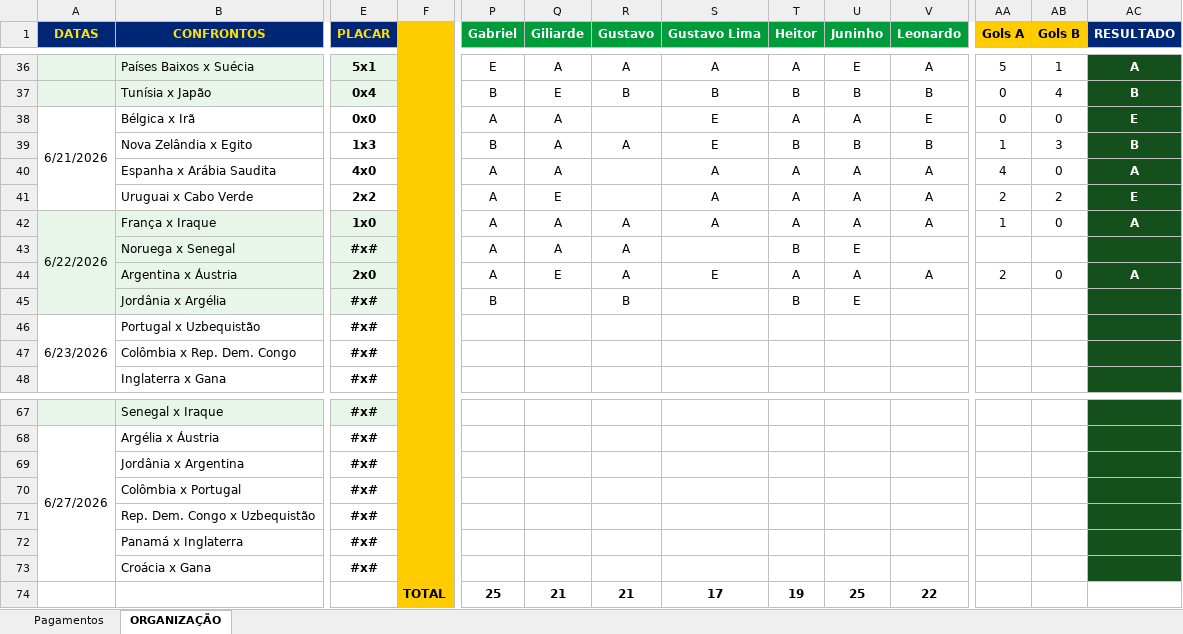
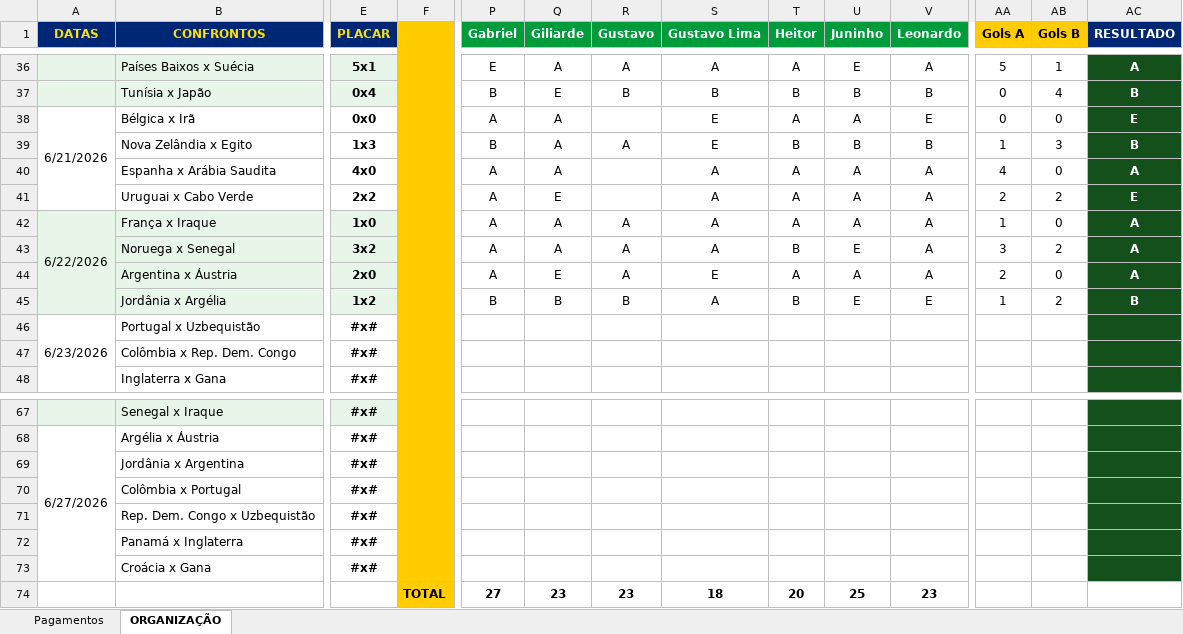
Before and after one commit to ChristianBranco/BolaoCopa, an Excel workbook: BOLAO.xlsx, sheet ORGANIZAÇÃO, drawn as a sheet; only a part is shown, gaps mark what is left out; values as stored, in another font and other column widths than the file's, no borders; conditional formats not drawn; removed rows and columns are numbered as before the commit, all else as after; rows hold the shown columns only; the diff names each change by its address in the sheet, - before the commit and + after, or states it on an @@ line.

Commit message:
Add files via upload

```diff
--- a/BOLAO.xlsx (sheet ORGANIZAÇÃO)
+++ b/BOLAO.xlsx (sheet ORGANIZAÇÃO)
-E43 (PLACAR): #x#
+E43 (PLACAR): 3x2
-S43 (Gustavo Lima): (empty)
+S43 (Gustavo Lima): A
-V43 (Leonardo): (empty)
+V43 (Leonardo): A
-AA43 (Gols A): (empty)
+AA43 (Gols A): 3
-AB43 (Gols B): (empty)
+AB43 (Gols B): 2
-AC43 (RESULTADO): (empty)
+AC43 (RESULTADO): A
-E45 (PLACAR): #x#
+E45 (PLACAR): 1x2
-Q45 (Giliarde): (empty)
+Q45 (Giliarde): B
-S45 (Gustavo Lima): (empty)
+S45 (Gustavo Lima): A
-V45 (Leonardo): (empty)
+V45 (Leonardo): E
-AA45 (Gols A): (empty)
+AA45 (Gols A): 1
-AB45 (Gols B): (empty)
+AB45 (Gols B): 2
-AC45 (RESULTADO): (empty)
+AC45 (RESULTADO): B
-row 74:  |  |  | TOTAL | 25 | 21 | 21 | 17 | 19 | 25 | 22
+row 74:  |  |  | TOTAL | 27 | 23 | 23 | 18 | 20 | 25 | 23
```
